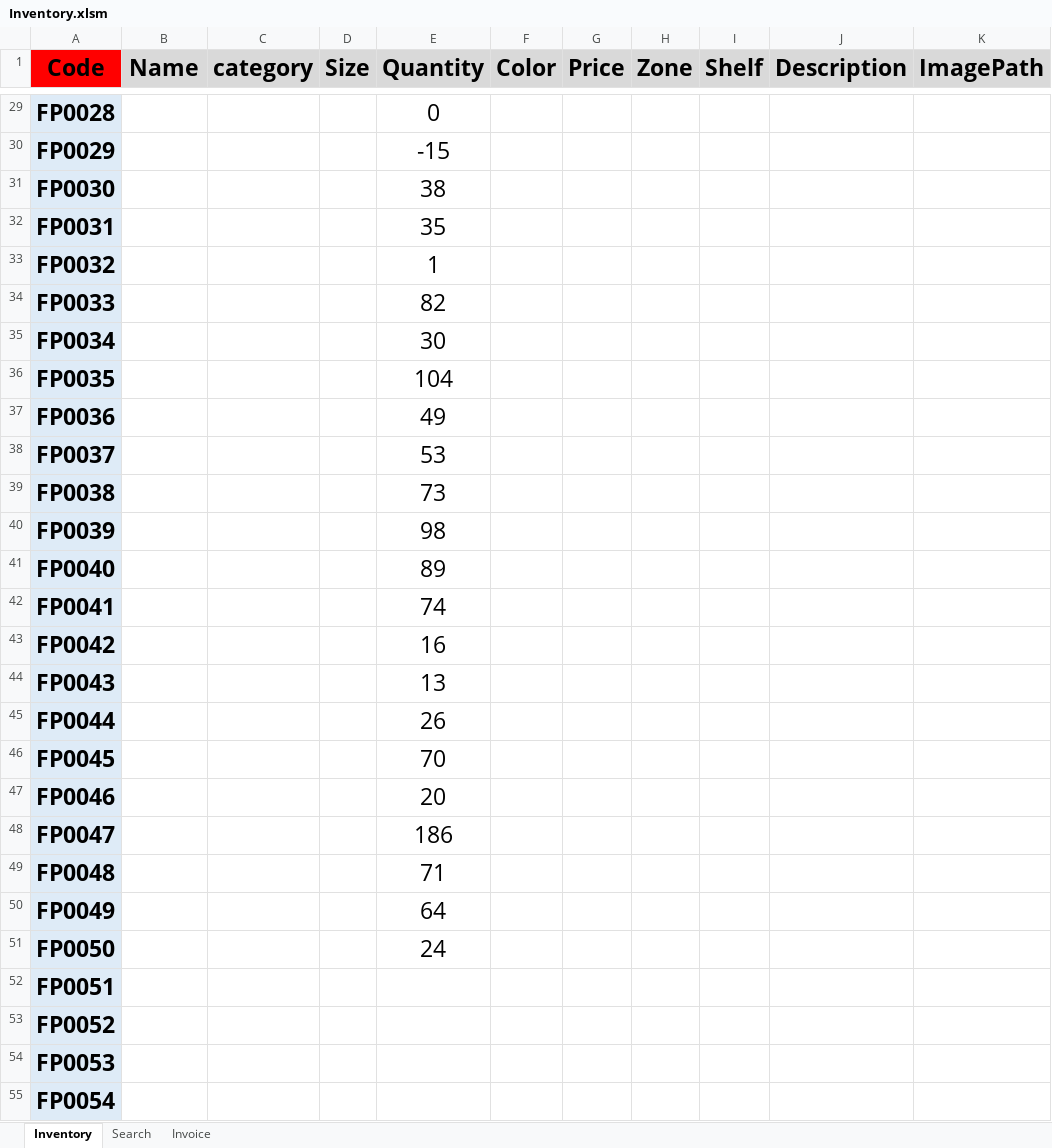
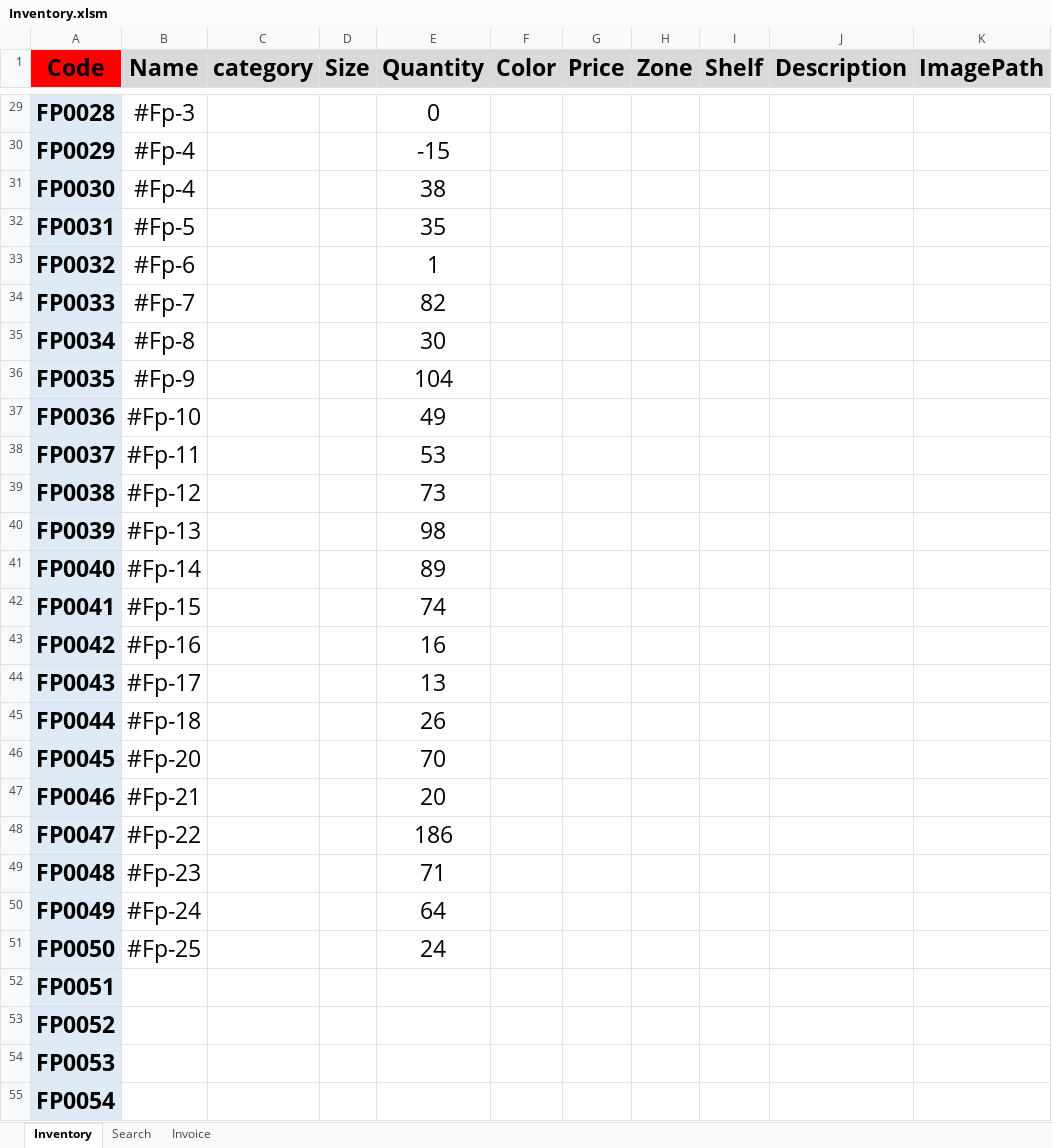
Before and after one commit to FlowerSystem-lb/inventorysystem, an Excel workbook: Inventory.xlsm, sheet Inventory, drawn as a sheet; only a part is shown, gaps mark what is left out; values as stored, in another font and other column widths than the file's, no borders; charts and pictures not drawn; the diff covers the shown part only; the diff names each change by its address in the sheet, - before the commit and + after, or states it on an @@ line.

```diff
--- a/Inventory.xlsm (sheet Inventory)
+++ b/Inventory.xlsm (sheet Inventory)
-B29 (Name): (empty)
+B29 (Name): #Fp-3
-B30:B31 (Name): (empty)
+B30:B31 (Name): #Fp-4
-B32 (Name): (empty)
+B32 (Name): #Fp-5
-B33 (Name): (empty)
+B33 (Name): #Fp-6
-B34 (Name): (empty)
+B34 (Name): #Fp-7
-B35 (Name): (empty)
+B35 (Name): #Fp-8
-B36 (Name): (empty)
+B36 (Name): #Fp-9
-B37 (Name): (empty)
+B37 (Name): #Fp-10
-B38 (Name): (empty)
+B38 (Name): #Fp-11
-B39 (Name): (empty)
+B39 (Name): #Fp-12
-B40 (Name): (empty)
+B40 (Name): #Fp-13
-B41 (Name): (empty)
+B41 (Name): #Fp-14
-B42 (Name): (empty)
+B42 (Name): #Fp-15
-B43 (Name): (empty)
+B43 (Name): #Fp-16
-B44 (Name): (empty)
+B44 (Name): #Fp-17
-B45 (Name): (empty)
+B45 (Name): #Fp-18
-B46 (Name): (empty)
+B46 (Name): #Fp-20
-B47 (Name): (empty)
+B47 (Name): #Fp-21
-B48 (Name): (empty)
+B48 (Name): #Fp-22
-B49 (Name): (empty)
+B49 (Name): #Fp-23
-B50 (Name): (empty)
+B50 (Name): #Fp-24
-B51 (Name): (empty)
+B51 (Name): #Fp-25
```
Also changed, not shown: 27 edited cells elsewhere in this sheet, sheet Invoice, 48 other files.
